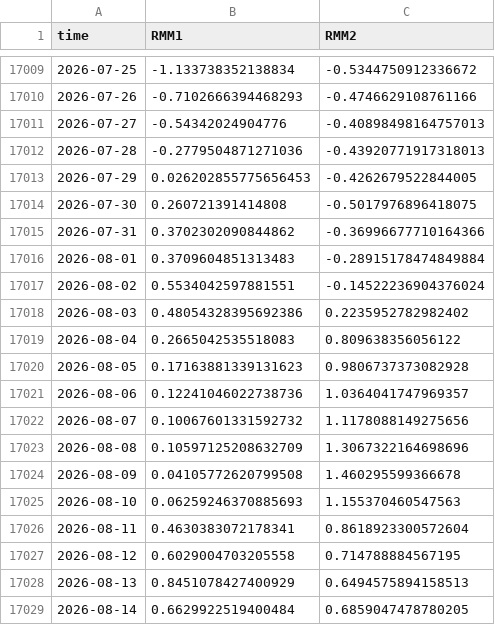
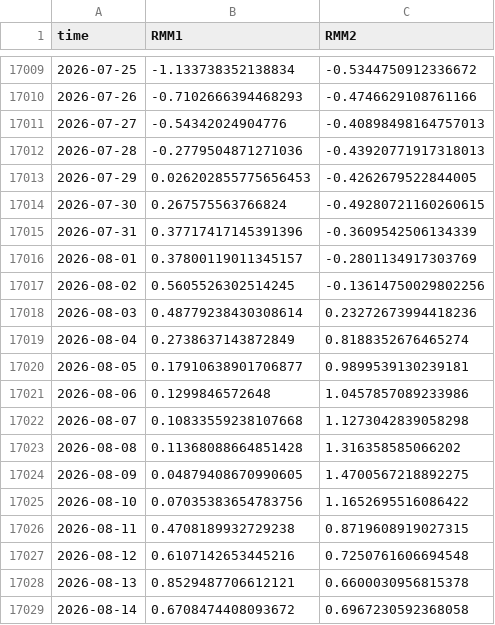
Before and after one commit to geovanecarlos/APP-INDEX, a CSV file: dataset/RMM1_RMM2.csv, drawn as a sheet; only a part is shown, gaps mark what is left out; the diff covers the shown part only.

```diff
--- a/dataset/RMM1_RMM2.csv
+++ b/dataset/RMM1_RMM2.csv
@@ -17013,17 +17013,17 @@ time,RMM1,RMM2
 2026-07-29,0.026202855775656453,-0.4262679522844005
-2026-07-30,0.260721391414808,-0.5017976896418075
-2026-07-31,0.3702302090844862,-0.36996677710164366
-2026-08-01,0.3709604851313483,-0.28915178474849884
-2026-08-02,0.5534042597881551,-0.14522236904376024
-2026-08-03,0.48054328395692386,0.2235952782982402
-2026-08-04,0.2665042535518083,0.809638356056122
-2026-08-05,0.17163881339131623,0.9806737373082928
-2026-08-06,0.12241046022738736,1.0364041747969357
-2026-08-07,0.10067601331592732,1.1178088149275656
-2026-08-08,0.10597125208632709,1.3067322164698696
-2026-08-09,0.04105772620799508,1.460295599366678
-2026-08-10,0.06259246370885693,1.155370460547563
-2026-08-11,0.4630383072178341,0.8618923300572604
-2026-08-12,0.6029004703205558,0.714788884567195
-2026-08-13,0.8451078427400929,0.6494575894158513
-2026-08-14,0.6629922519400484,0.6859047478780205
+2026-07-30,0.267575563766824,-0.49280721160260615
+2026-07-31,0.37717417145391396,-0.3609542506134339
+2026-08-01,0.37800119011345157,-0.2801134917303769
+2026-08-02,0.5605526302514245,-0.13614750029802256
+2026-08-03,0.48779238430308614,0.23272673994418236
+2026-08-04,0.2738637143872849,0.8188352676465274
+2026-08-05,0.17910638901706877,0.9899539130239181
+2026-08-06,0.1299846572648,1.0457857089233986
+2026-08-07,0.10833559238107668,1.1273042839058298
+2026-08-08,0.11368088664851428,1.316358585066202
+2026-08-09,0.04879408670990605,1.4700567218892275
+2026-08-10,0.07035383654783756,1.1652695516086422
+2026-08-11,0.4708189932729238,0.8719608919027315
+2026-08-12,0.6107142653445216,0.7250761606694548
+2026-08-13,0.8529487706612121,0.6600030956815378
+2026-08-14,0.6708474408093672,0.6967230592368058
```
Also changed, not shown: 1 added row and 86 edited cells elsewhere in this file, 2 other files.
